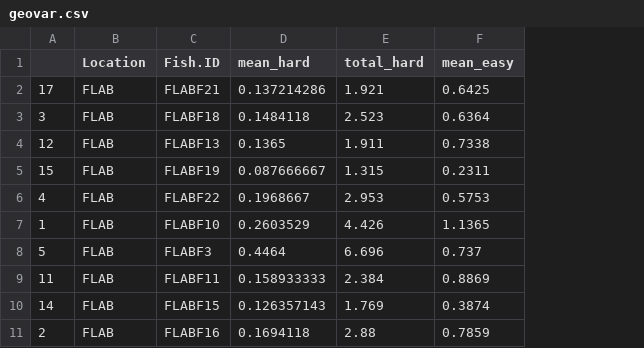
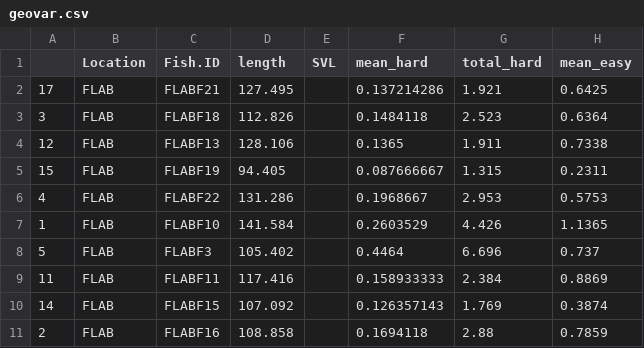
Before and after one commit to coley-tosto/Sscov_band_iri, a CSV file: processed_data/geovar.csv, drawn as a sheet; only a part is shown; the diff names each change by its address in the sheet, - before the commit and + after, or states it on an @@ line.

Commit message:
adding in analysis about the lengths of the pipefish across locations

```diff
--- a/processed_data/geovar.csv
+++ b/processed_data/geovar.csv
+column D (length), rows 2-11: 127.495 | 112.826 | 128.106 | 94.405 | 131.286 | 141.584 | 105.402 | 117.416 | 107.092 | 108.858
+column E (SVL), empty
```
Also changed, not shown: 1 other file.
